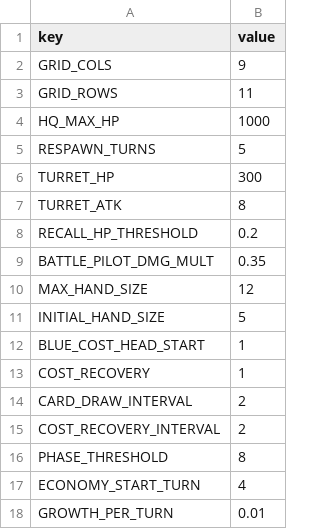
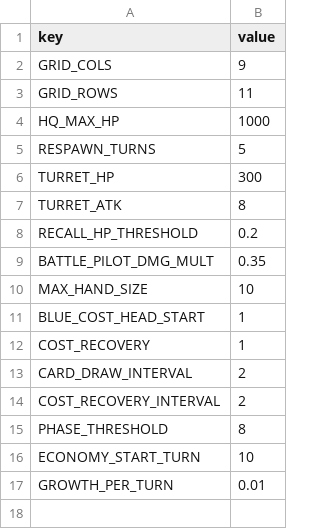
Before and after one commit to toniqat/esports-manager, a CSV file: data/csv/game_config.csv, drawn as a sheet.

```diff
--- a/data/csv/game_config.csv
+++ b/data/csv/game_config.csv
@@ -9,4 +9,3 @@ RECALL_HP_THRESHOLD,0.2
 BATTLE_PILOT_DMG_MULT,0.35
-MAX_HAND_SIZE,12
-INITIAL_HAND_SIZE,5
+MAX_HAND_SIZE,10
 BLUE_COST_HEAD_START,1
@@ -16,3 +15,3 @@ COST_RECOVERY_INTERVAL,2
 PHASE_THRESHOLD,8
-ECONOMY_START_TURN,4
+ECONOMY_START_TURN,10
 GROWTH_PER_TURN,0.01
```
Also changed, not shown: 9 other files.
